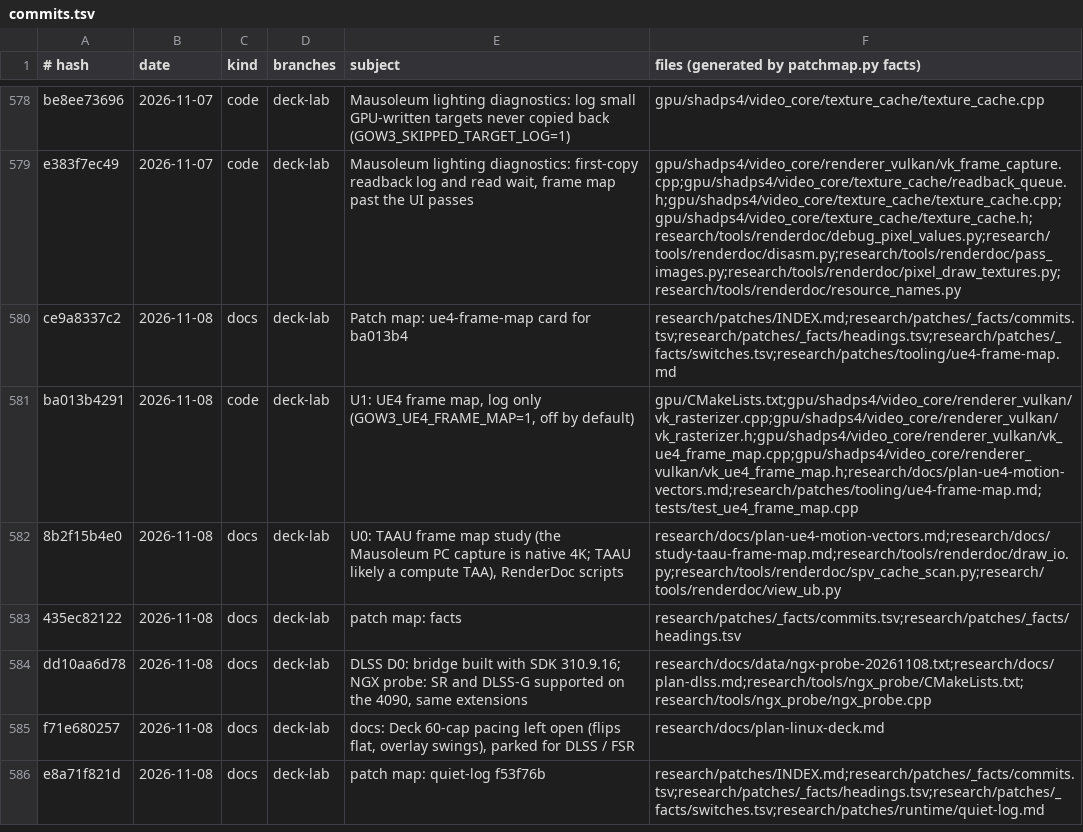
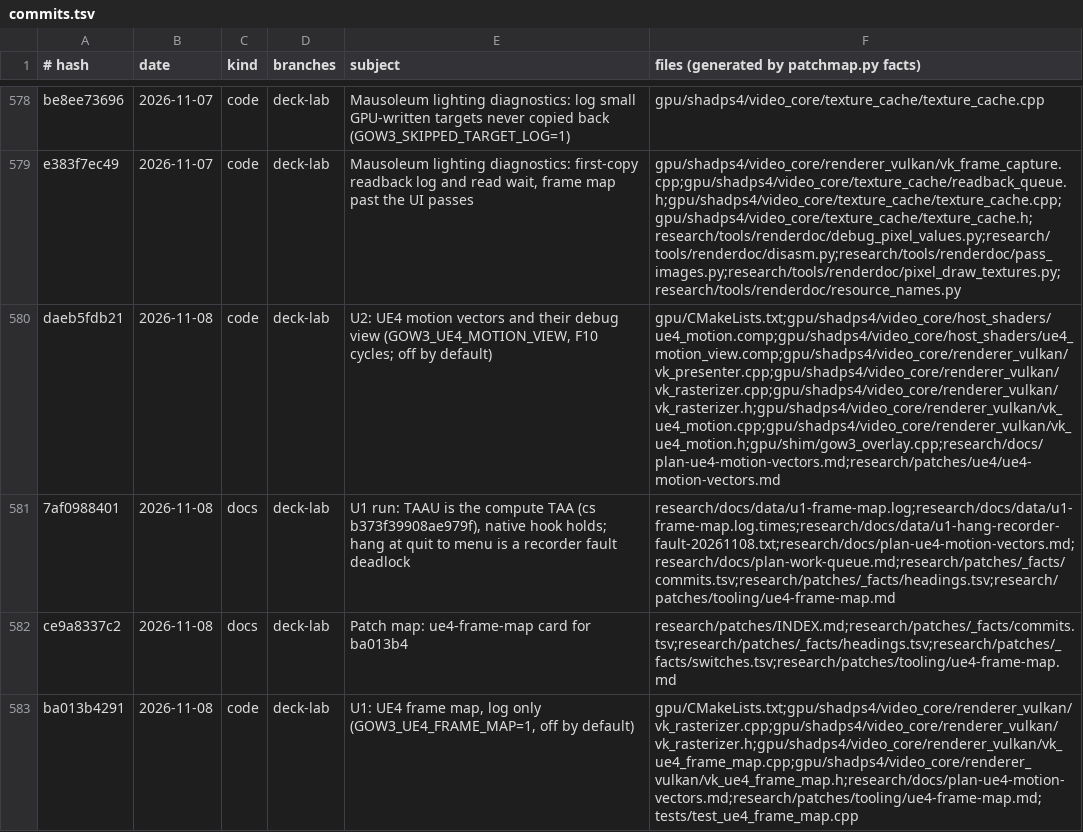
Before and after one commit to BevelTipDrip/medievil_2019_pc_port, a TSV file: research/patches/_facts/commits.tsv, drawn as a sheet; only a part is shown, gaps mark what is left out; the shorter side is filled out with more unchanged rows; the diff names each change by its address in the sheet, - before the commit and + after, or states it on an @@ line.

```diff
--- a/research/patches/_facts/commits.tsv
+++ b/research/patches/_facts/commits.tsv
+row 580: daeb5fdb21 | 2026-11-08 | code | deck-lab | U2: UE4 motion vectors and their debug view (GOW3_UE4_MOTION_VIEW, F10 cycles; off by default) | gpu/CMakeLists.txt;gpu/shadps4/video_core/host_shaders/ue4_motion.comp;gpu/shadps4/video_core/host_shaders/ue4_motion_view.comp;gpu/shadps4/video_core/renderer_vulkan/vk_presenter.cpp;gpu/shadps4/video_core/renderer_vulkan/vk_rasterizer.cpp;gpu/shadps4/video_core/renderer_vulkan/vk_rasterizer.h;gpu/shadps4/video_core/renderer_vulkan/vk_ue4_motion.cpp;gpu/shadps4/video_core/renderer_vulkan/vk_ue4_motion.h;gpu/shim/gow3_overlay.cpp;research/docs/plan-ue4-motion-vectors.md;research/patches/ue4/ue4-motion-vectors.md
+row 581: 7af0988401 | 2026-11-08 | docs | deck-lab | U1 run: TAAU is the compute TAA (cs b373f39908ae979f), native hook holds; hang at quit to menu is a recorder fault deadlock | research/docs/data/u1-frame-map.log;research/docs/data/u1-frame-map.log.times;research/docs/data/u1-hang-recorder-fault-20261108.txt;research/docs/plan-ue4-motion-vectors.md;research/docs/plan-work-queue.md;research/patches/_facts/commits.tsv;research/patches/_facts/headings.tsv;research/patches/tooling/ue4-frame-map.md
```
Also changed, not shown: research/patches/_facts/headings.tsv, research/patches/_facts/switches.tsv, 2 other files.
